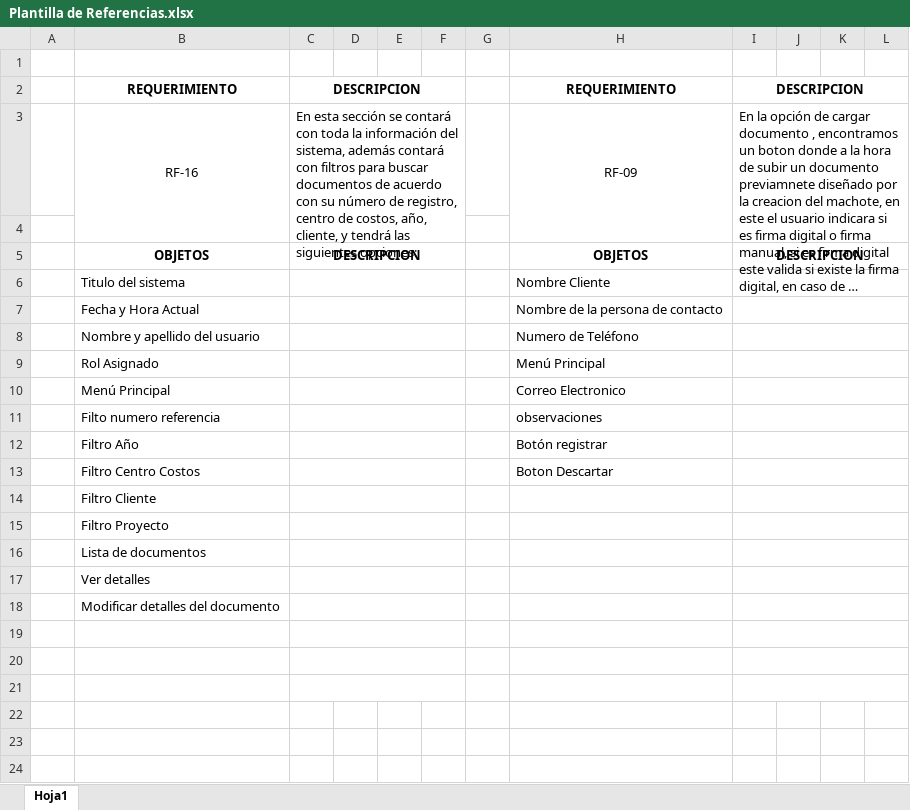
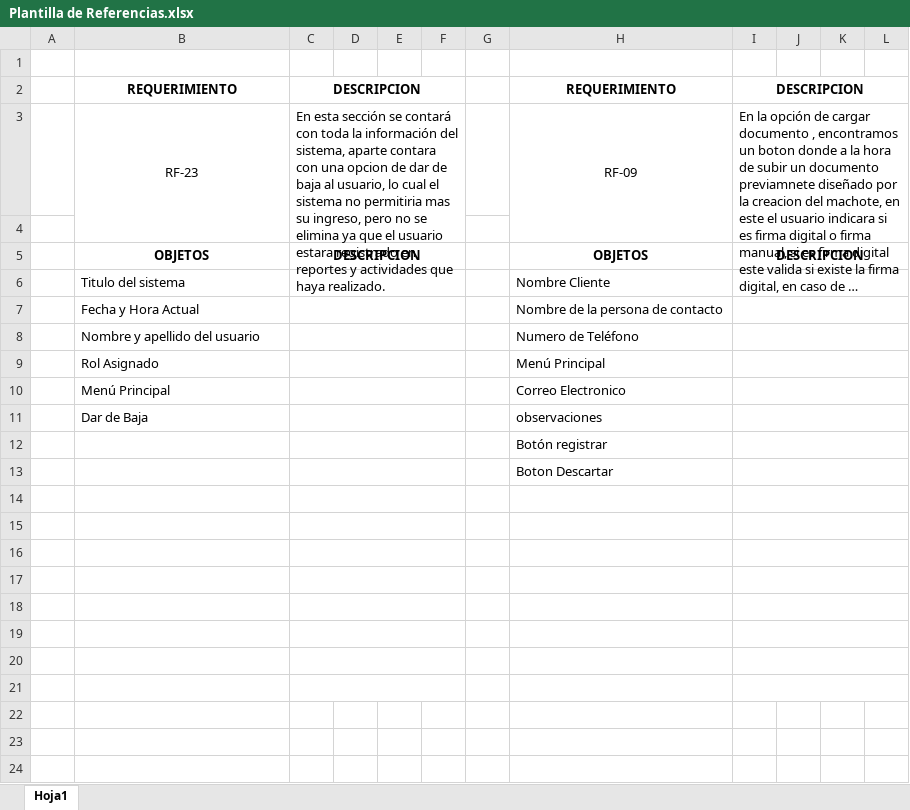
Before and after one commit to fsandi07/SIGEDOC, an Excel workbook: Documentacion/Entregables Para Henry/Plantilla de Referencias.xlsx, sheet Hoja1, drawn as a sheet; only a part is shown; long unchanged cells end in …; values as stored, in another font and other column widths than the file's, no borders; the diff names each change by its address in the sheet, - before the commit and + after, or states it on an @@ line.

Commit message:
Actualizacion Entregable 2 RF-21
Se actualiza a la Referencia 21

```diff
--- a/Documentacion/Entregables Para Henry/Plantilla de Referencias.xlsx (sheet Hoja1)
+++ b/Documentacion/Entregables Para Henry/Plantilla de Referencias.xlsx (sheet Hoja1)
-B3: RF-16
+B3: RF-23
-C3: …del sistema, además contará con filtros para buscar documentos de acuerdo con su número de registro, centro de costos, año, cliente, y tendrá las siguientes opciones:
+C3: …del sistema, aparte contara con una opcion de dar de baja al usuario, lo cual el sistema no permitiria mas su ingreso, pero no se elimina ya que el usuario estara registrado en reportes y actividades que haya realizado.
-B11: Filto numero referencia
+B11: Dar de Baja
-B12: Filtro Año
+B12: (empty)
-B13: Filtro Centro Costos
+B13: (empty)
-B14: Filtro Cliente
+B14: (empty)
-B15: Filtro Proyecto
+B15: (empty)
-B16: Lista de documentos
+B16: (empty)
-B17: Ver detalles
+B17: (empty)
-B18: Modificar detalles del documento
+B18: (empty)
```
Also changed, not shown: 1 other file.
